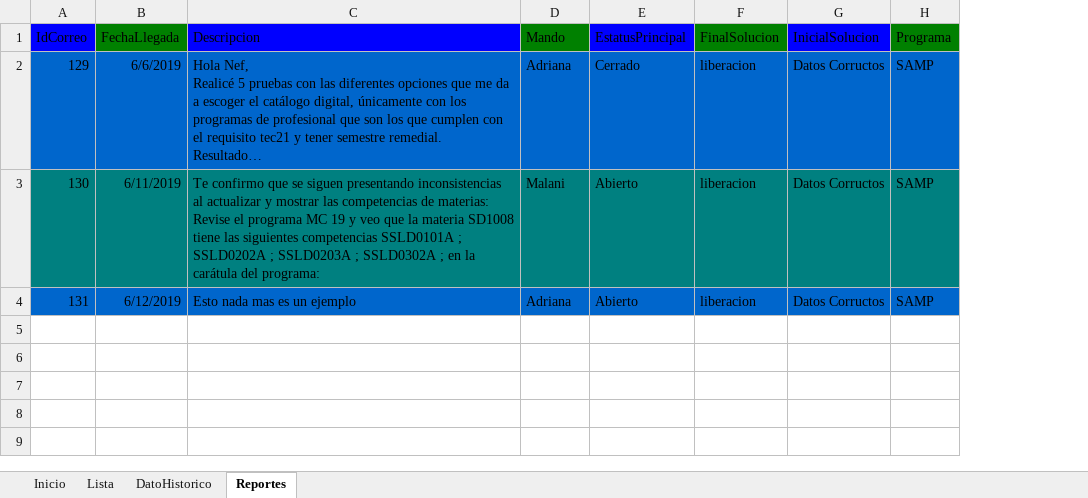
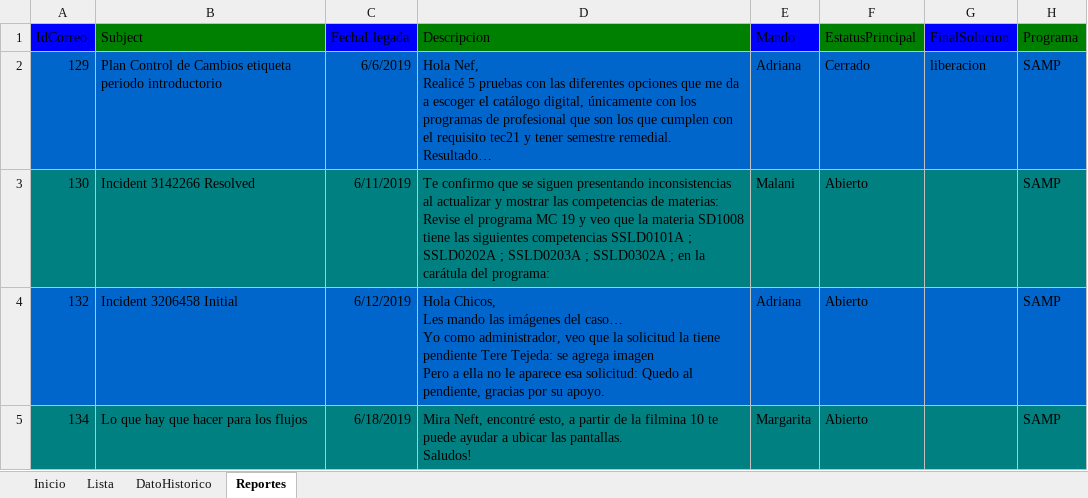
Before and after one commit to nefta99/Seguimiento-Correos, an Excel workbook: Seguimientos.xlsm, sheet Reportes, drawn as a sheet; long unchanged cells end in …; values as stored, in another font and other column widths than the file's, no borders; removed rows and columns are numbered as before the commit, all else as after; ↵ is a line break in a cell; the diff names each change by its address in the sheet, - before the commit and + after, or states it on an @@ line.

Commit message:
Otro cambio

```diff
--- a/Seguimientos.xlsm (sheet Reportes)
+++ b/Seguimientos.xlsm (sheet Reportes)
+column B (Subject), rows 2-4: Plan Control de Cambios etiqueta periodo introductorio | Incident 3142266 Resolved | Incident 3206458 Initial
-column G (InicialSolucion), rows 2-4: all Datos Corructos
-C1 fill: #008000
+C1 fill: #0000FF
-D1 fill: #0000FF
+D1 fill: #008000
-E1 fill: #008000
+E1 fill: #0000FF
-F1 fill: #0000FF
+F1 fill: #008000
-G1 fill: #008000
+G1 fill: #0000FF
-G3:G4 (FinalSolucion): liberacion
+G3:G4 (FinalSolucion): (empty)
-A4 (IdCorreo): 131
+A4 (IdCorreo): 132
-D4 (Descripcion): Esto nada mas es un ejemplo
+D4 (Descripcion): Hola Chicos, ↵ Les mando las imágenes del caso… ↵ Yo como administrador, veo que la solicitud la tiene pendiente Tere Tejeda: se agrega imagen ↵ Pero a ella no le aparece esa solicitud: Quedo al pendiente, gracias por su apoyo.
+row 5: 134 | Lo que hay que hacer para los flujos | 6/18/2019 | Mira Neft, encontré esto, a partir de la filmina 10 te puede ayudar a ubicar las pantallas. ↵ Saludos! | Margarita | Abierto |  | SAMP
```
Also changed, not shown: 3 other files.
